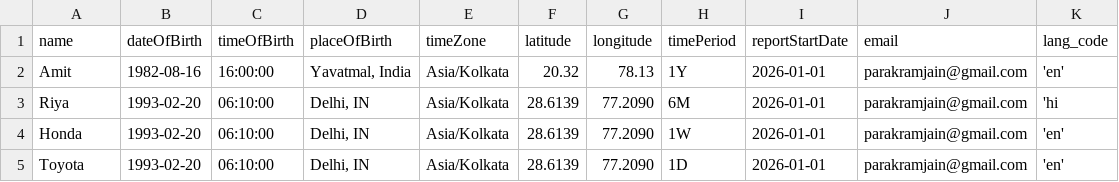
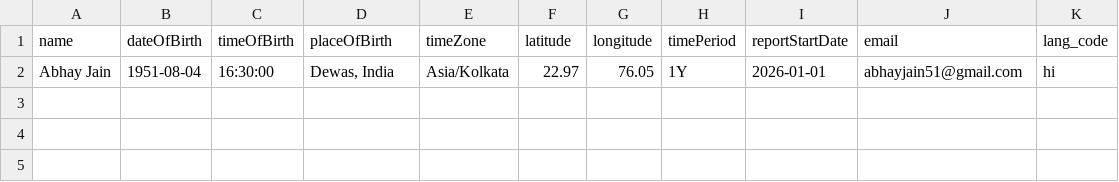
Before and after one commit to parakramjain/astro_aspects, a CSV file: automation/sample_natal_inputs.csv, drawn as a sheet; removed rows and columns are numbered as before the commit, all else as after; the diff names each change by its address in the sheet, - before the commit and + after, or states it on an @@ line.

Commit message:
Automation Updates

```diff
--- a/automation/sample_natal_inputs.csv
+++ b/automation/sample_natal_inputs.csv
-row 2: Amit | 1982-08-16 | 16:00:00 | Yavatmal, India | Asia/Kolkata | 20.32 | 78.13 | 1Y | 2026-01-01 | parakramjain@gmail.com | 'en'
-row 3: Riya | 1993-02-20 | 06:10:00 | Delhi, IN | Asia/Kolkata | 28.6139 | 77.2090 | 6M | 2026-01-01 | parakramjain@gmail.com | 'hi
-row 4: Honda | 1993-02-20 | 06:10:00 | Delhi, IN | Asia/Kolkata | 28.6139 | 77.2090 | 1W | 2026-01-01 | parakramjain@gmail.com | 'en'
-row 5: Toyota | 1993-02-20 | 06:10:00 | Delhi, IN | Asia/Kolkata | 28.6139 | 77.2090 | 1D | 2026-01-01 | parakramjain@gmail.com | 'en'
+row 2: Abhay Jain | 1951-08-04 | 16:30:00 | Dewas, India | Asia/Kolkata | 22.97 | 76.05 | 1Y | 2026-01-01 | abhayjain51@gmail.com | hi
```
Also changed, not shown: automation/natal_inputs_for_daily_forecast.csv, 42 other files.
